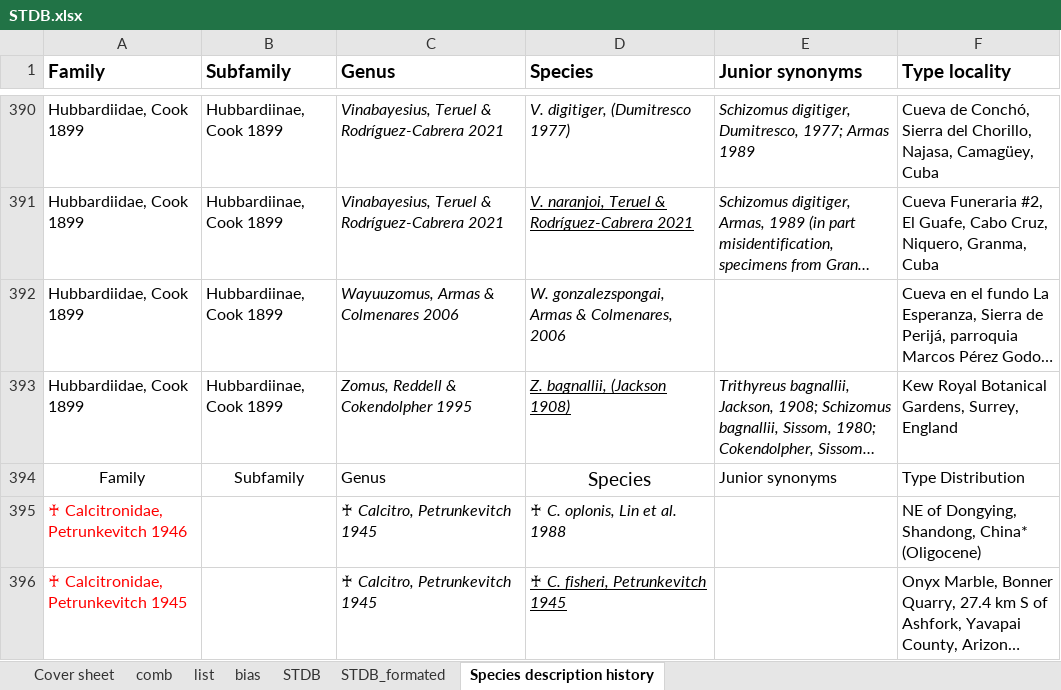
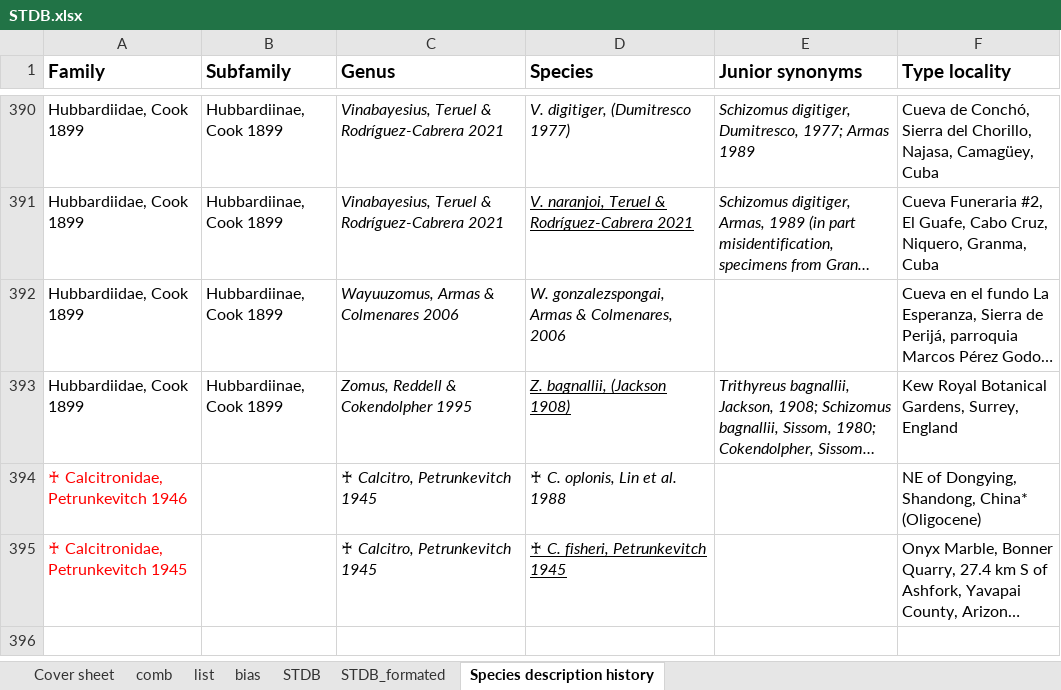
Before and after one commit to willgearty/Schizomida, an Excel workbook: data/STDB.xlsx, sheet Species description history, drawn as a sheet; only a part is shown, gaps mark what is left out; long unchanged cells end in …; values as stored, in another font and other column widths than the file's, no borders; the diff names each change by its address in the sheet, - before the commit and + after, or states it on an @@ line.

Commit message:
Fix species description history

```diff
--- a/data/STDB.xlsx (sheet Species description history)
+++ b/data/STDB.xlsx (sheet Species description history)
-row 394: Family | Subfamily | Genus | Species | Junior synonyms | Type Distribution
```
Also changed, not shown: 2 other files.
